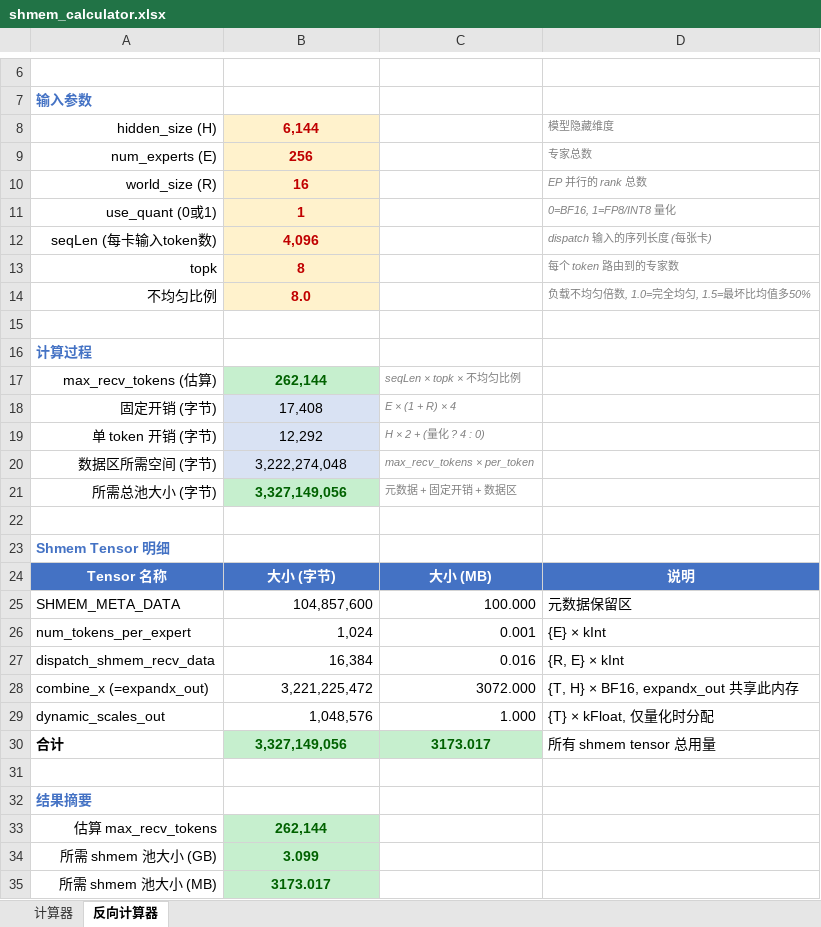
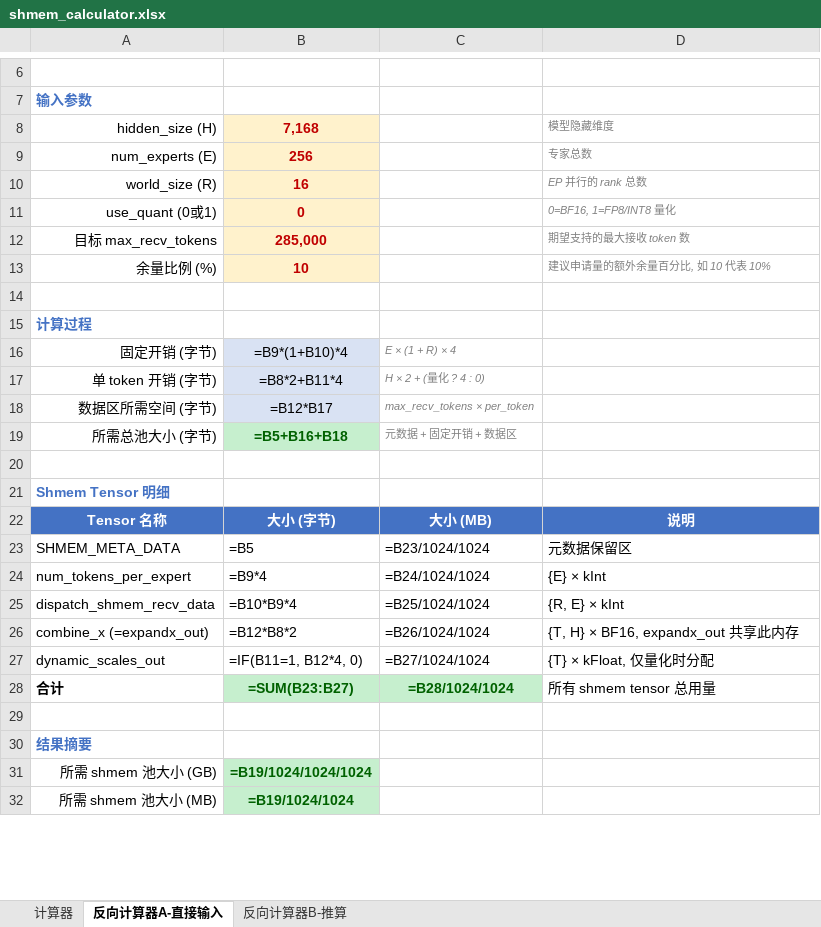
Before and after one commit to shiro-zzzz/sgl-kernel-npu, an Excel workbook: deepep_standalone/tools/shmem_calculator.xlsx, sheet 反向计算器A-直接输入, drawn as a sheet; only a part is shown, gaps mark what is left out; values as stored, in another font and other column widths than the file's, no borders; formulas without a stored value are shown as written; removed rows and columns are numbered as before the commit, all else as after; the diff covers the shown part only; the diff names each change by its address in the sheet, - before the commit and + after, or states it on an @@ line.

```diff
--- a/deepep_standalone/tools/shmem_calculator.xlsx (sheet 反向计算器A-直接输入)
+++ b/deepep_standalone/tools/shmem_calculator.xlsx (sheet 反向计算器A-直接输入)
-sheet tab: 反向计算器
+sheet tab: 反向计算器A-直接输入
+sheet tab: 反向计算器B-推算
-B8: 6,144
+B8: 7,168
-B11: 1
+B11: 0
-row 12: seqLen (每卡输入token数) | 4,096 |  | dispatch 输入的序列长度 (每张卡)
-row 13: topk | 8 |  | 每个 token 路由到的专家数
-row 14: 不均匀比例 | 8.0 |  | 负载不均匀倍数, 1.0=完全均匀, 1.5=最坏比均值多50%
+row 12: 目标 max_recv_tokens | 285,000 |  | 期望支持的最大接收 token 数
+row 13: 余量比例 (%) | 10 |  | 建议申请量的额外余量百分比, 如 10 代表 10%
-row 17: max_recv_tokens (估算) | 262,144 | seqLen × topk × 不均匀比例
-B16: 17,408
+B16: =B9*(1+B10)*4
-B17: 12,292
+B17: =B8*2+B11*4
-B18: 3,222,274,048
+B18: =B12*B17
-B19: 3,327,149,056
+B19: =B5+B16+B18
-B23: 104,857,600
+B23: =B5
-C23: 100.000
+C23: =B23/1024/1024
-B24: 1,024
+B24: =B9*4
-C24: 0.001
+C24: =B24/1024/1024
-B25: 16,384
+B25: =B10*B9*4
-C25: 0.016
+C25: =B25/1024/1024
-B26: 3,221,225,472
+B26: =B12*B8*2
-C26: 3072.000
+C26: =B26/1024/1024
-B27: 1,048,576
+B27: =IF(B11=1, B12*4, 0)
-C27: 1.000
+C27: =B27/1024/1024
-B28: 3,327,149,056
+B28: =SUM(B23:B27)
-C28: 3173.017
+C28: =B28/1024/1024
-row 33: 估算 max_recv_tokens | 262,144
-B31: 3.099
+B31: =B19/1024/1024/1024
-B32: 3173.017
+B32: =B19/1024/1024
```
Also changed, not shown: 1 added row, 4 removed rows and 6 edited cells elsewhere in this sheet, sheet 计算器, 1 other file.
